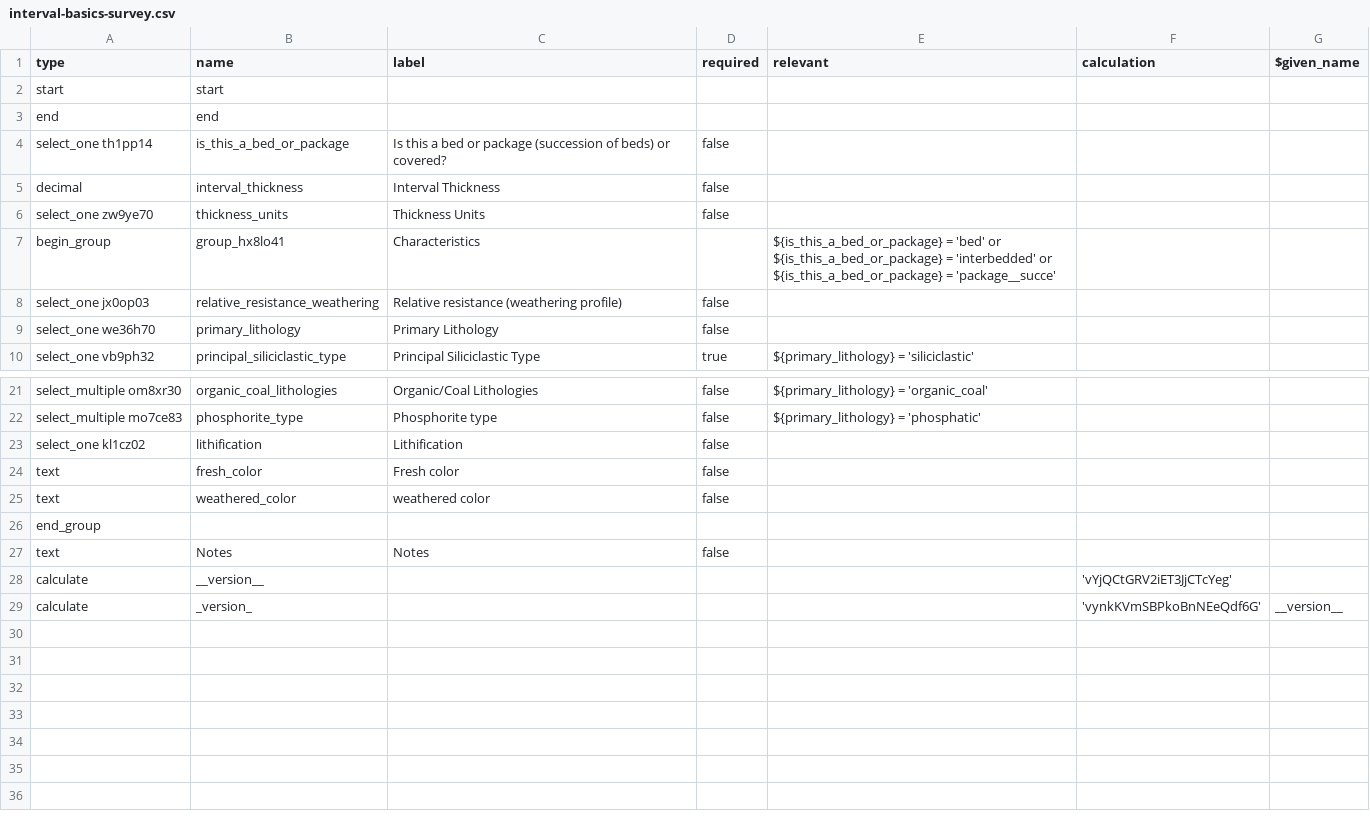
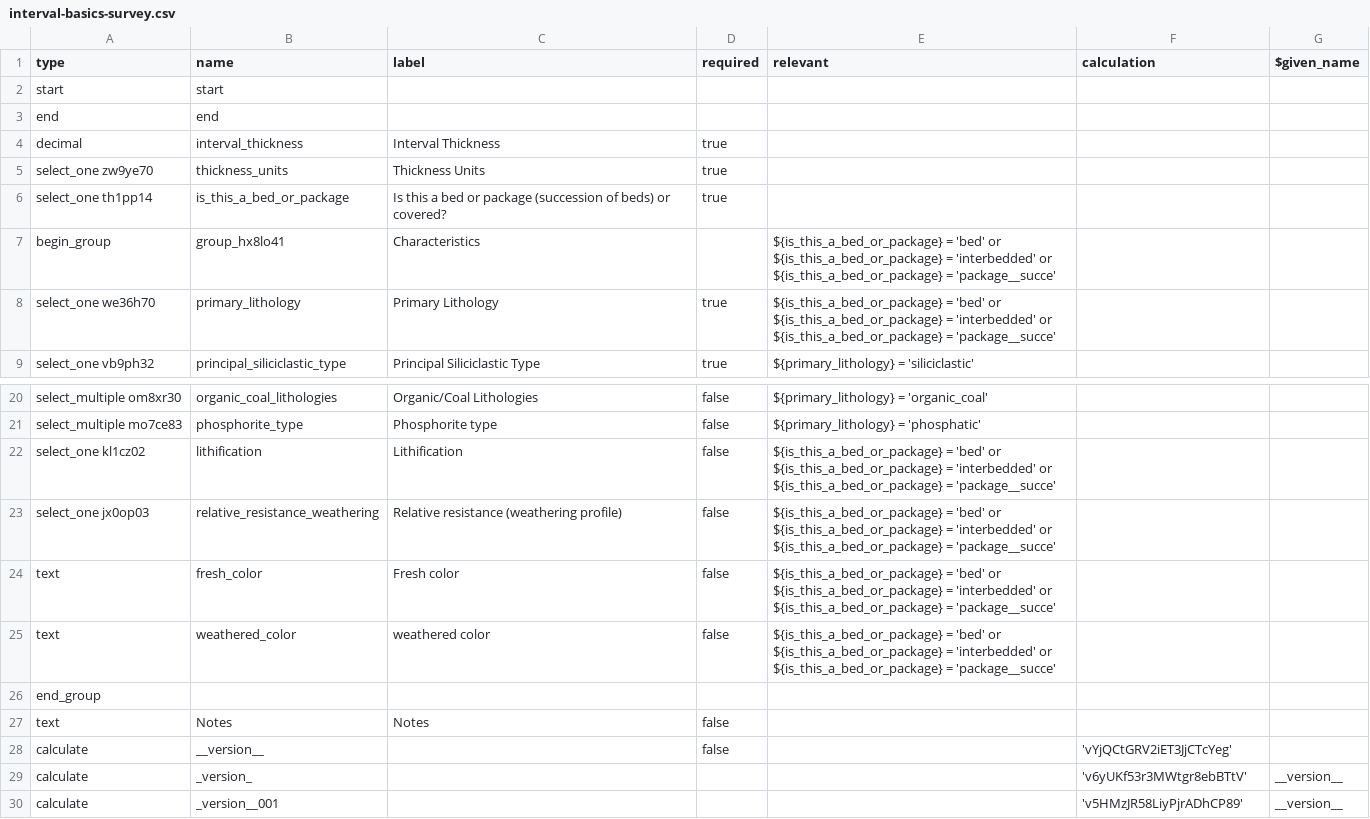
Before and after one commit to StraboSpot/strabo-mobile, a CSV file: www/app/data-models/sed/interval-basics-survey.csv, drawn as a sheet; only a part is shown, gaps mark what is left out.

Commit message:
sed - updated add interval and interval basics

```diff
--- a/www/app/data-models/sed/interval-basics-survey.csv
+++ b/www/app/data-models/sed/interval-basics-survey.csv
@@ -3,8 +3,7 @@ start,start,,,,,
 end,end,,,,,
-select_one th1pp14,is_this_a_bed_or_package,Is this a bed or package (succession of beds) or covered?,false,,,
-decimal,interval_thickness,Interval Thickness,false,,,
-select_one zw9ye70,thickness_units,Thickness Units,false,,,
+decimal,interval_thickness,Interval Thickness,true,,,
+select_one zw9ye70,thickness_units,Thickness Units,true,,,
+select_one th1pp14,is_this_a_bed_or_package,Is this a bed or package (succession of beds) or covered?,true,,,
 begin_group,group_hx8lo41,Characteristics,,${is_this_a_bed_or_package} = 'bed' or ${is_this_a_bed_or_package} = 'interbedded' or ${is_this_a_bed_or_package} = 'package__succe',,
-select_one jx0op03,relative_resistance_weathering,Relative resistance (weathering profile),false,,,
-select_one we36h70,primary_lithology,Primary Lithology,false,,,
+select_one we36h70,primary_lithology,Primary Lithology,true,${is_this_a_bed_or_package} = 'bed' or ${is_this_a_bed_or_package} = 'interbedded' or ${is_this_a_bed_or_package} = 'package__succe',,
 select_one vb9ph32,principal_siliciclastic_type,Principal Siliciclastic Type,true,${primary_lithology} = 'siliciclastic',,
@@ -22,8 +21,10 @@ select_multiple om8xr30,organic_coal_lithologies,Organic/Coal Lithologies,false,
 select_multiple mo7ce83,phosphorite_type,Phosphorite type,false,${primary_lithology} = 'phosphatic',,
-select_one kl1cz02,lithification,Lithification,false,,,
-text,fresh_color,Fresh color,false,,,
-text,weathered_color,weathered color,false,,,
+select_one kl1cz02,lithification,Lithification,false,${is_this_a_bed_or_package} = 'bed' or ${is_this_a_bed_or_package} = 'interbedded' or ${is_this_a_bed_or_package} = 'package__succe',,
+select_one jx0op03,relative_resistance_weathering,Relative resistance (weathering profile),false,${is_this_a_bed_or_package} = 'bed' or ${is_this_a_bed_or_package} = 'interbedded' or ${is_this_a_bed_or_package} = 'package__succe',,
+text,fresh_color,Fresh color,false,${is_this_a_bed_or_package} = 'bed' or ${is_this_a_bed_or_package} = 'interbedded' or ${is_this_a_bed_or_package} = 'package__succe',,
+text,weathered_color,weathered color,false,${is_this_a_bed_or_package} = 'bed' or ${is_this_a_bed_or_package} = 'interbedded' or ${is_this_a_bed_or_package} = 'package__succe',,
 end_group,,,,,,
 text,Notes,Notes,false,,,
-calculate,__version__,,,,'vYjQCtGRV2iET3JjCTcYeg',
-calculate,_version_,,,,'vynkKVmSBPkoBnNEeQdf6G',__version__
+calculate,__version__,,false,,'vYjQCtGRV2iET3JjCTcYeg',
+calculate,_version_,,,,'v6yUKf53r3MWtgr8ebBTtV',__version__
+calculate,_version__001,,,,'v5HMzJR58LiyPjrADhCP89',__version__
```
Also changed, not shown: www/app/data-models/sed/add-interval-choices.csv, www/app/data-models/sed/add-interval-survey.csv, 5 other files.
